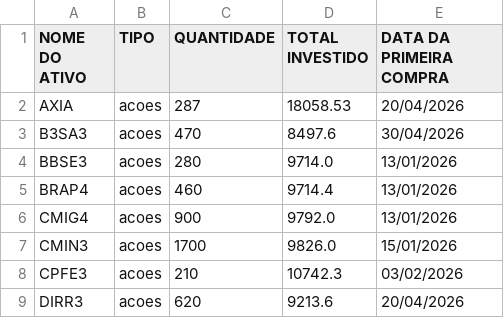
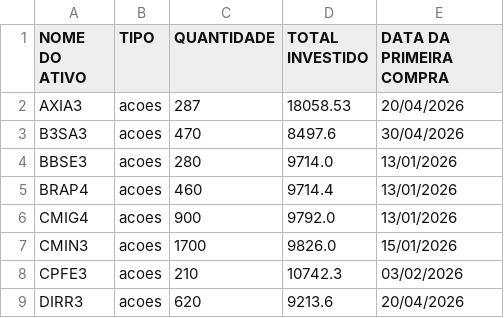
Before and after one commit to mec4tronico/FinancasOnline, a CSV file: carteira_b3_consolidada.csv, drawn as a sheet; only a part is shown.

Commit message:
Update carteira_b3_consolidada.csv

```diff
--- a/carteira_b3_consolidada.csv
+++ b/carteira_b3_consolidada.csv
@@ -1,3 +1,3 @@
 NOME DO ATIVO;TIPO;QUANTIDADE;TOTAL INVESTIDO;DATA DA PRIMEIRA COMPRA
-AXIA;acoes;287;18058.53;20/04/2026
+AXIA3;acoes;287;18058.53;20/04/2026
 B3SA3;acoes;470;8497.6;30/04/2026
```
